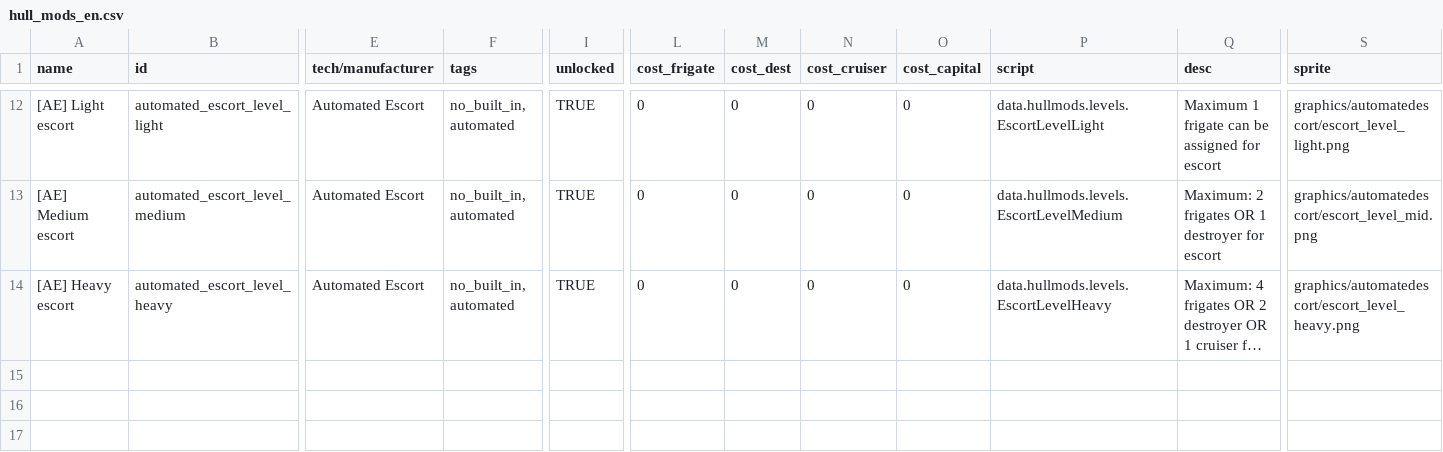
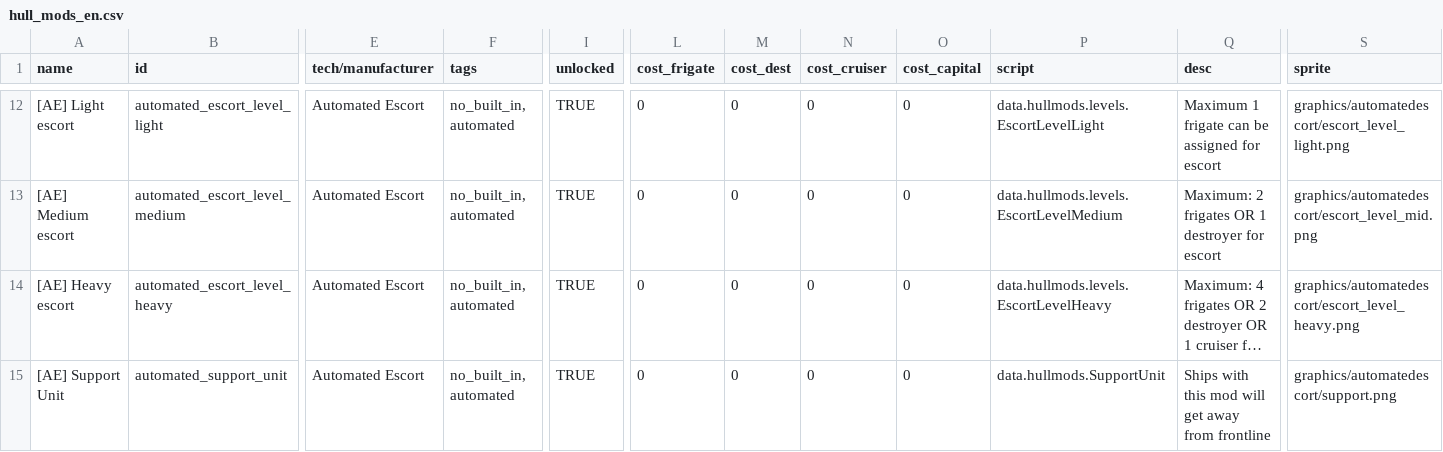
Before and after one commit to acelemore/automated_escort_command, a CSV file: data/hullmods/hull_mods_en.csv, drawn as a sheet; only a part is shown, gaps mark what is left out; long unchanged cells end in …; rows hold the shown columns only; the diff names each change by its address in the sheet, - before the commit and + after, or states it on an @@ line.

Commit message:
add support unit mod

```diff
--- a/data/hullmods/hull_mods_en.csv
+++ b/data/hullmods/hull_mods_en.csv
+row 15: [AE] Support Unit | automated_support_unit | Automated Escort | no_built_in, automated | TRUE | 0 | 0 | 0 | 0 | data.hullmods.SupportUnit | Ships with this mod will get away from frontline | graphics/automatedescort/support.png
```
Also changed, not shown: data/hullmods/hull_mods.csv, 6 other files.
